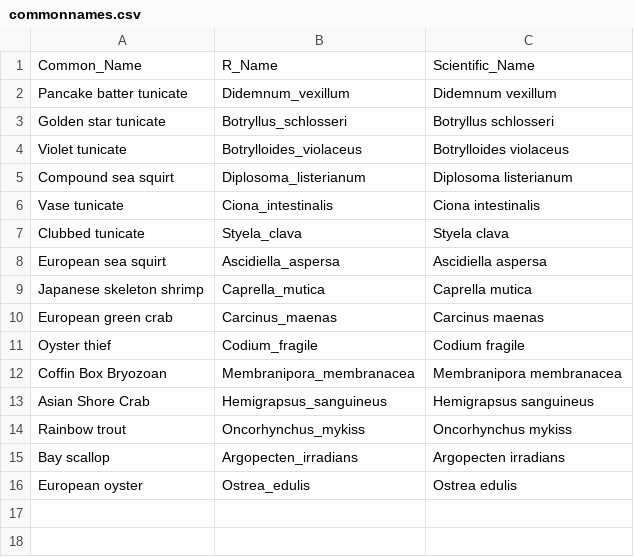
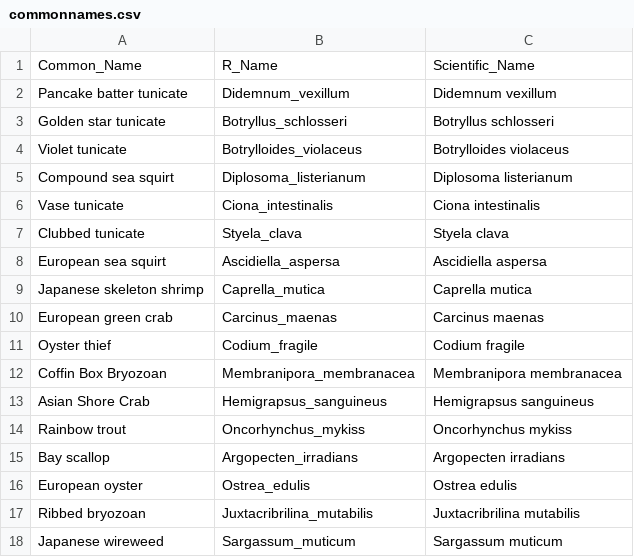
Before and after one commit to SarahKingsbury-dfo/ITapp, a CSV file: commonnames.csv, drawn as a sheet; the diff names each change by its address in the sheet, - before the commit and + after, or states it on an @@ line.

Commit message:
Updated incidental reports
Also added new marine invasive species (ribbed bryozoan and Japanese wireweed).

```diff
--- a/commonnames.csv
+++ b/commonnames.csv
+row 17: Ribbed bryozoan | Juxtacribrilina_mutabilis | Juxtacribrilina mutabilis
+row 18: Japanese wireweed | Sargassum_muticum | Sargassum muticum
```
Also changed, not shown: 3 other files.
